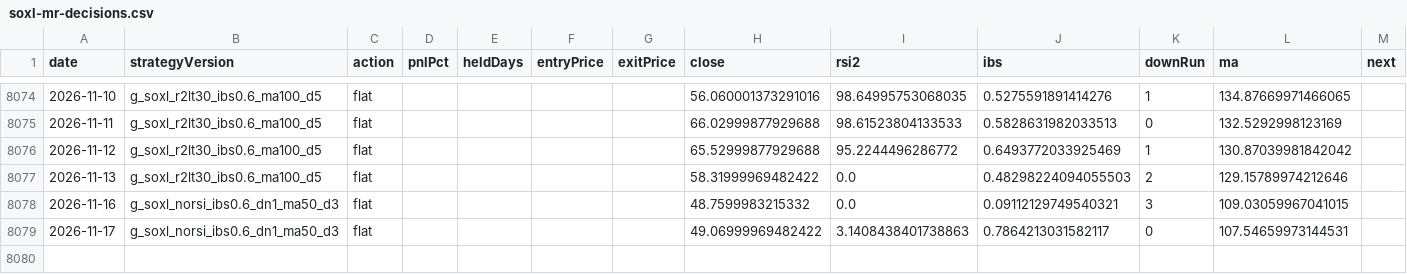
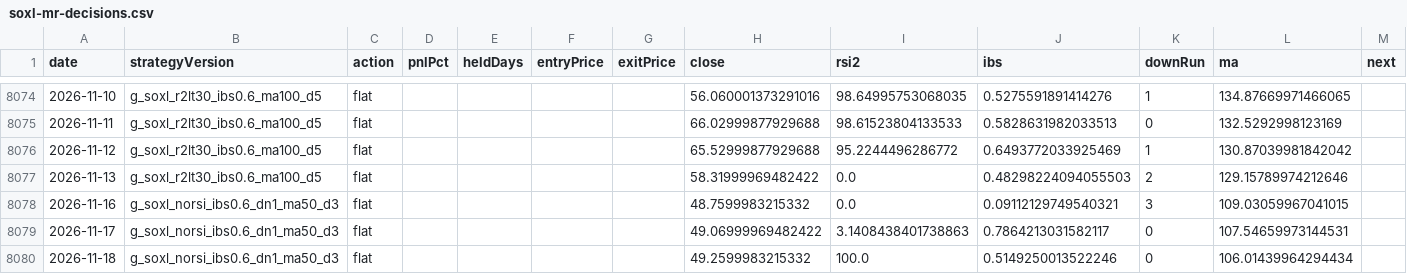
Before and after one commit to jkdevjob/jkquant, a CSV file: data/claude-lab/soxl-mr-decisions.csv, drawn as a sheet; only a part is shown, gaps mark what is left out; the diff names each change by its address in the sheet, - before the commit and + after, or states it on an @@ line.

```diff
--- a/data/claude-lab/soxl-mr-decisions.csv
+++ b/data/claude-lab/soxl-mr-decisions.csv
+row 8080: 2026-11-18 | g_soxl_norsi_ibs0.6_dn1_ma50_d3 | flat |  |  |  |  | 49.2599983215332 | 100.0 | 0.5149250013522246 | 0 | 106.01439964294434
```
Also changed, not shown: data/claude-lab/tqqq-decisions.csv, 23 other files.
